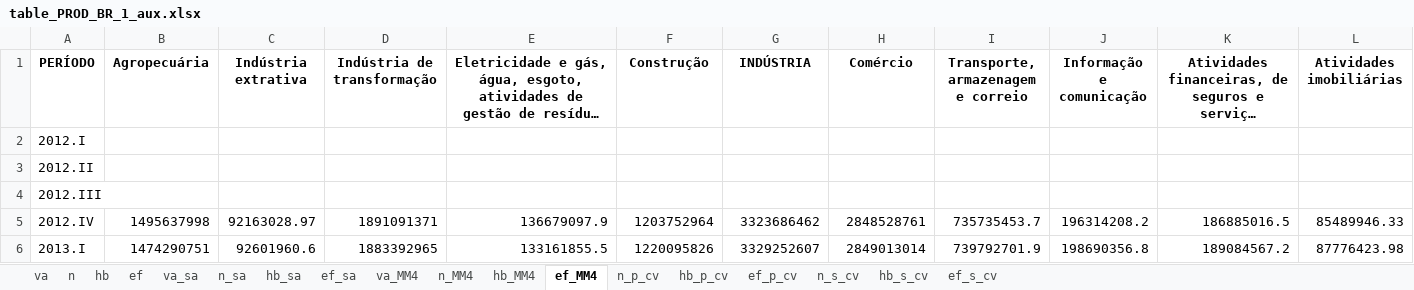
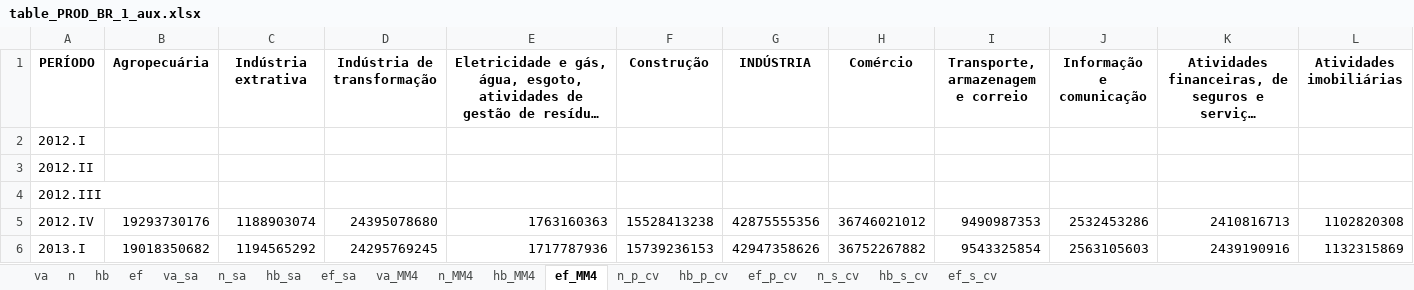
Before and after one commit to FernandaKelly/PNAD_projetos, an Excel workbook: Dados/table_PROD_BR_1_aux.xlsx, sheet ef_MM4, drawn as a sheet; only a part is shown; long unchanged cells end in …; values as stored, in another font and other column widths than the file's, no borders; the diff covers the shown part only; the diff names each change by its address in the sheet, - before the commit and + after, or states it on an @@ line.

```diff
--- a/Dados/table_PROD_BR_1_aux.xlsx (sheet ef_MM4)
+++ b/Dados/table_PROD_BR_1_aux.xlsx (sheet ef_MM4)
-B5 (Agropecuária): 1495637998
+B5 (Agropecuária): 19293730176
-C5 (Indústria extrativa): 92163028.97
+C5 (Indústria extrativa): 1188903074
-D5 (Indústria de transformação): 1891091371
+D5 (Indústria de transformação): 24395078680
-E5: 136679097.9
+E5: 1763160363
-F5 (Construção): 1203752964
+F5 (Construção): 15528413238
-G5 (INDÚSTRIA): 3323686462
+G5 (INDÚSTRIA): 42875555356
-H5 (Comércio): 2848528761
+H5 (Comércio): 36746021012
-I5: 735735453.7
+I5: 9490987353
-J5 (Informação e comunicação): 196314208.2
+J5 (Informação e comunicação): 2532453286
-K5: 186885016.5
+K5: 2410816713
-L5 (Atividades imobiliárias): 85489946.33
+L5 (Atividades imobiliárias): 1102820308
-B6 (Agropecuária): 1474290751
+B6 (Agropecuária): 19018350682
-C6 (Indústria extrativa): 92601960.6
+C6 (Indústria extrativa): 1194565292
-D6 (Indústria de transformação): 1883392965
+D6 (Indústria de transformação): 24295769245
-E6: 133161855.5
+E6: 1717787936
-F6 (Construção): 1220095826
+F6 (Construção): 15739236153
-G6 (INDÚSTRIA): 3329252607
+G6 (INDÚSTRIA): 42947358626
-H6 (Comércio): 2849013014
+H6 (Comércio): 36752267882
-I6: 739792701.9
+I6: 9543325854
-J6 (Informação e comunicação): 198690356.8
+J6 (Informação e comunicação): 2563105603
-K6: 189084567.2
+K6: 2439190916
-L6 (Atividades imobiliárias): 87776423.98
+L6 (Atividades imobiliárias): 1132315869
```
Also changed, not shown: 810 edited cells elsewhere in this sheet, sheet hb_MM4, Dados/table_PROD_RS_1_aux.xlsx, Dados/table_PS_MM_3.xlsx, 1 other file.
